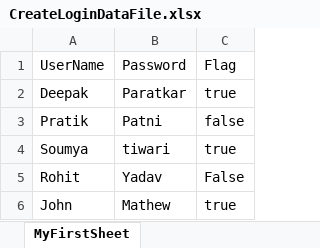
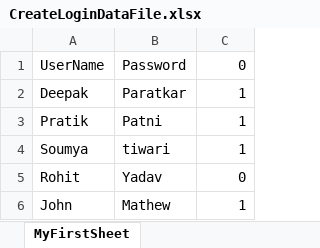
Before and after one commit to nits709/SA2502049, an Excel workbook: SA2502049_Automation_Project/CreateLoginDataFile.xlsx, sheet MyFirstSheet, drawn as a sheet; values as stored, in another font and other column widths than the file's, no borders; the diff names each change by its address in the sheet, - before the commit and + after, or states it on an @@ line.

```diff
--- a/SA2502049_Automation_Project/CreateLoginDataFile.xlsx (sheet MyFirstSheet)
+++ b/SA2502049_Automation_Project/CreateLoginDataFile.xlsx (sheet MyFirstSheet)
-C1: Flag
+C1: 0
-C2: true
+C2: 1
-C3: false
+C3: 1
-C4: true
+C4: 1
-C5: False
+C5: 0
-C6: true
+C6: 1
```
Also changed, not shown: SA2502049_Automation_Project/MyFirstExcelFile.xlsx, 40 other files.
